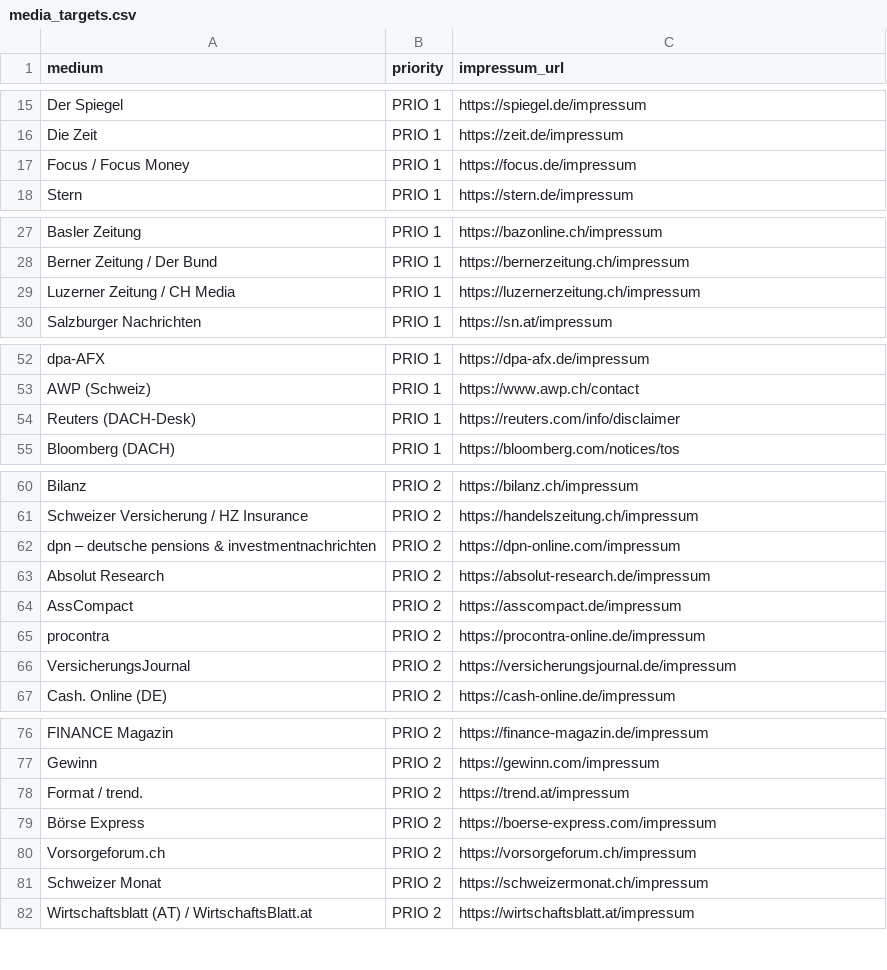
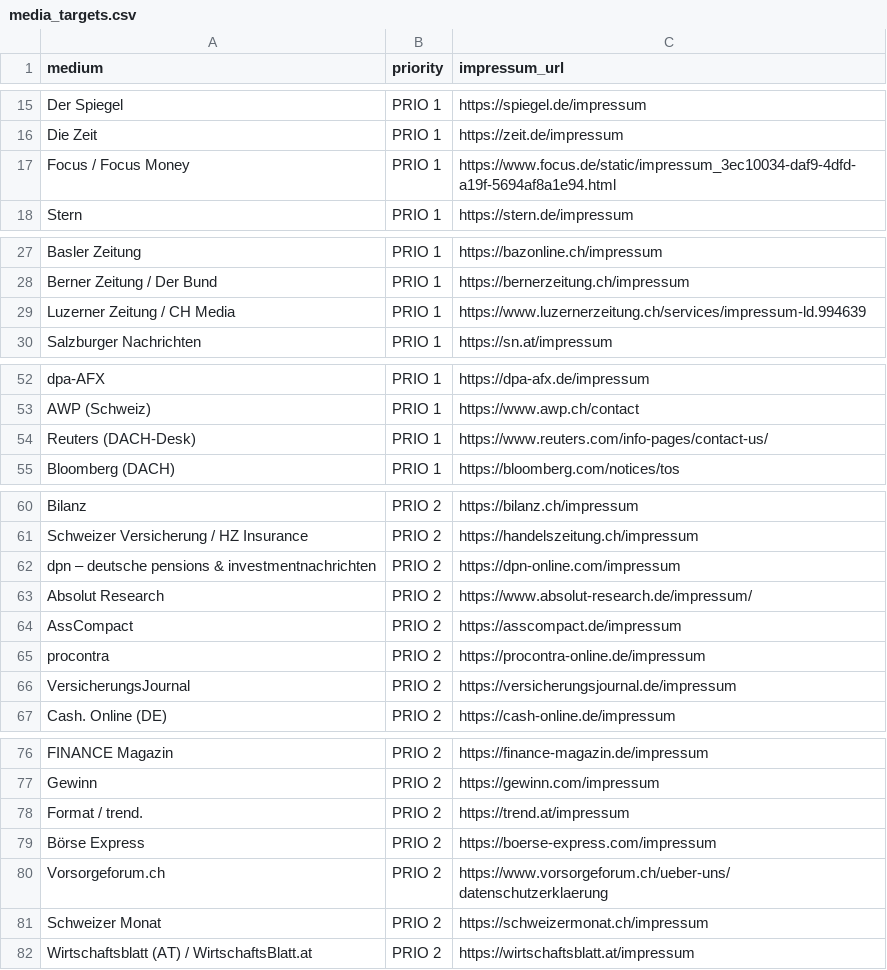
Before and after one commit to Dante-sys-arch/te-presseverteiler-agen, a CSV file: config/media_targets.csv, drawn as a sheet; only a part is shown, gaps mark what is left out; the diff covers the shown part only.

```diff
--- a/config/media_targets.csv
+++ b/config/media_targets.csv
@@ -16,3 +16,3 @@ Der Spiegel,PRIO 1,https://spiegel.de/impressum
 Die Zeit,PRIO 1,https://zeit.de/impressum
-Focus / Focus Money,PRIO 1,https://focus.de/impressum
+Focus / Focus Money,PRIO 1,https://www.focus.de/static/impressum_3ec10034-daf9-4dfd-a19f-5694af8a1e94.html
 Stern,PRIO 1,https://stern.de/impressum
@@ -28,3 +28,3 @@ Basler Zeitung,PRIO 1,https://bazonline.ch/impressum
 Berner Zeitung / Der Bund,PRIO 1,https://bernerzeitung.ch/impressum
-Luzerner Zeitung / CH Media,PRIO 1,https://luzernerzeitung.ch/impressum
+Luzerner Zeitung / CH Media,PRIO 1,https://www.luzernerzeitung.ch/services/impressum-ld.994639
 Salzburger Nachrichten,PRIO 1,https://sn.at/impressum
@@ -53,3 +53,3 @@ dpa-AFX,PRIO 1,https://dpa-afx.de/impressum
 AWP (Schweiz),PRIO 1,https://www.awp.ch/contact
-Reuters (DACH-Desk),PRIO 1,https://reuters.com/info/disclaimer
+Reuters (DACH-Desk),PRIO 1,https://www.reuters.com/info-pages/contact-us/
 Bloomberg (DACH),PRIO 1,https://bloomberg.com/notices/tos
@@ -62,3 +62,3 @@ Schweizer Versicherung / HZ Insurance,PRIO 2,https://handelszeitung.ch/impressum
 dpn – deutsche pensions & investmentnachrichten,PRIO 2,https://dpn-online.com/impressum
-Absolut Research,PRIO 2,https://absolut-research.de/impressum
+Absolut Research,PRIO 2,https://www.absolut-research.de/impressum/
 AssCompact,PRIO 2,https://asscompact.de/impressum
@@ -79,3 +79,3 @@ Format / trend.,PRIO 2,https://trend.at/impressum
 Börse Express,PRIO 2,https://boerse-express.com/impressum
-Vorsorgeforum.ch,PRIO 2,https://vorsorgeforum.ch/impressum
+Vorsorgeforum.ch,PRIO 2,https://www.vorsorgeforum.ch/ueber-uns/datenschutzerklaerung
 Schweizer Monat,PRIO 2,https://schweizermonat.ch/impressum
```
Also changed, not shown: 12 edited cells elsewhere in this file.
